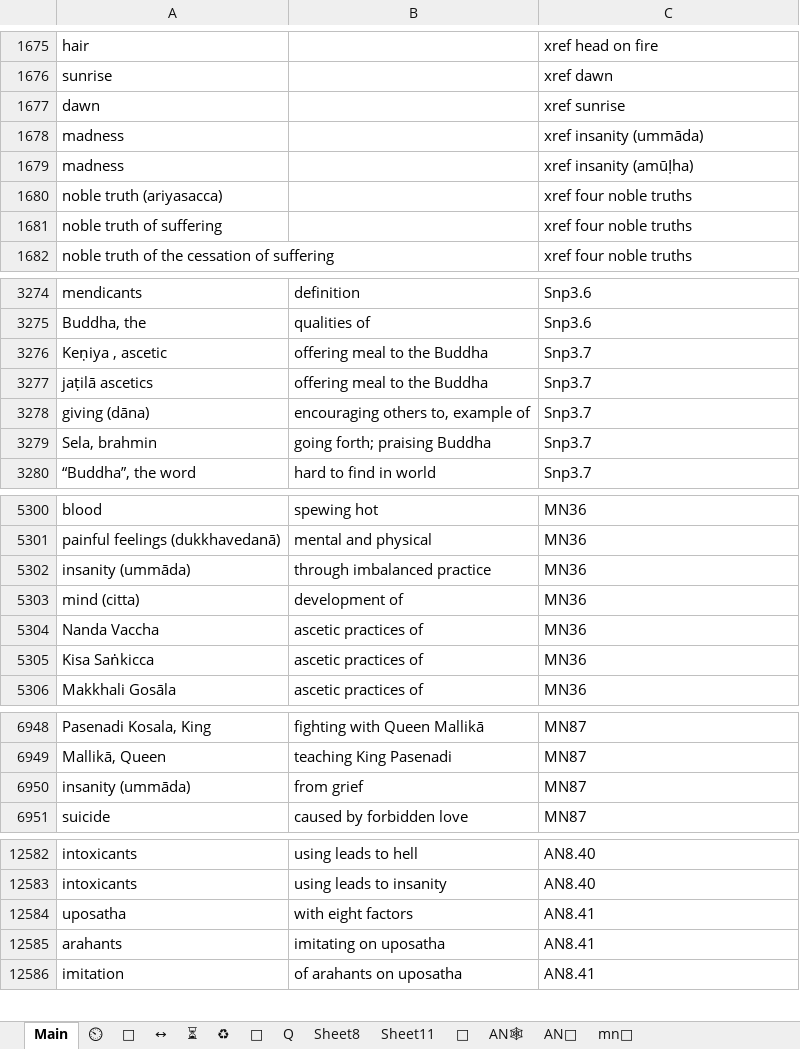
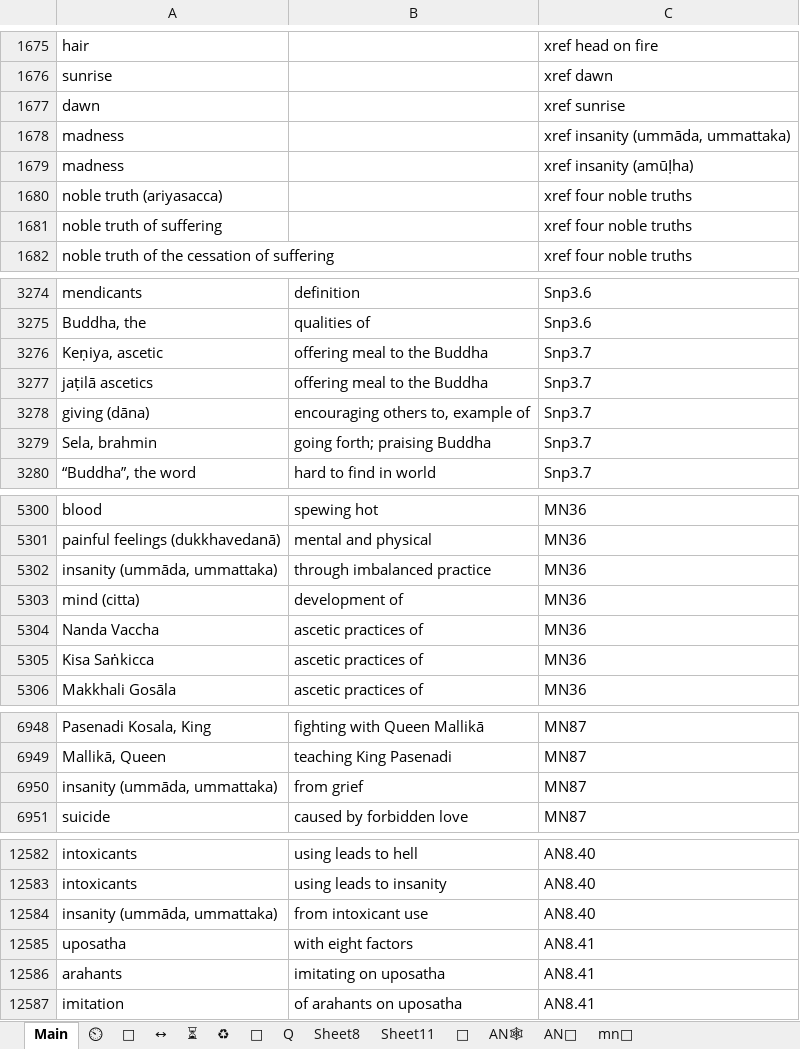
Before and after one commit to thesunshade/CIPS, an Excel workbook: src/data/general-index.xlsx, sheet Main, drawn as a sheet; only a part is shown, gaps mark what is left out; values as stored, in another font and other column widths than the file's, no borders; conditional formats not drawn; the diff covers the shown part only; the diff names each change by its address in the sheet, - before the commit and + after, or states it on an @@ line.

```diff
--- a/src/data/general-index.xlsx (sheet Main)
+++ b/src/data/general-index.xlsx (sheet Main)
-C1678: xref insanity (ummāda)
+C1678: xref insanity (ummāda, ummattaka)
-A3276: Keṇiya , ascetic
+A3276: Keṇiya, ascetic
-A5302: insanity (ummāda)
+A5302: insanity (ummāda, ummattaka)
-A6950: insanity (ummāda)
+A6950: insanity (ummāda, ummattaka)
+row 12584: insanity (ummāda, ummattaka) | from intoxicant use | AN8.40
```
Also changed, not shown: 4 edited cells elsewhere in this sheet, 1 other file.
